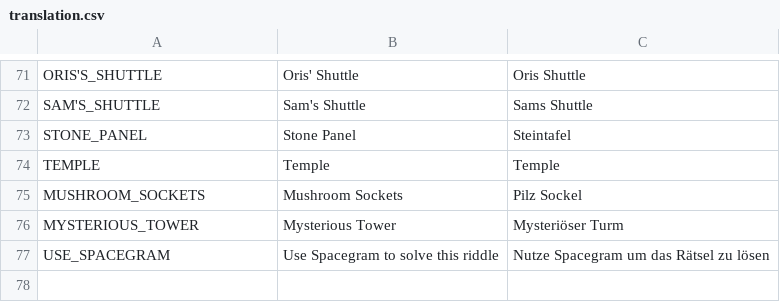
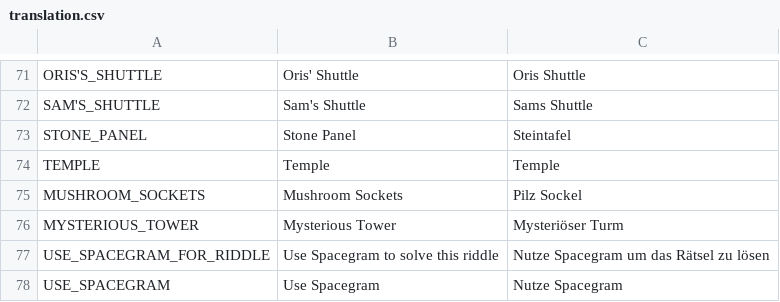
Before and after one commit to Tiltnick/ip2gd, a CSV file: translation.csv, drawn as a sheet; only a part is shown, gaps mark what is left out.

Commit message:
translation.csv

```diff
--- a/translation.csv
+++ b/translation.csv
@@ -76,2 +76,3 @@ MUSHROOM_SOCKETS,Mushroom Sockets,Pilz Sockel
 MYSTERIOUS_TOWER,Mysterious Tower,Mysteriöser Turm
-USE_SPACEGRAM,Use Spacegram to solve this riddle,Nutze Spacegram um das Rätsel zu lösen
+USE_SPACEGRAM_FOR_RIDDLE,Use Spacegram to solve this riddle,Nutze Spacegram um das Rätsel zu lösen
+USE_SPACEGRAM,Use Spacegram,Nutze Spacegram
```
